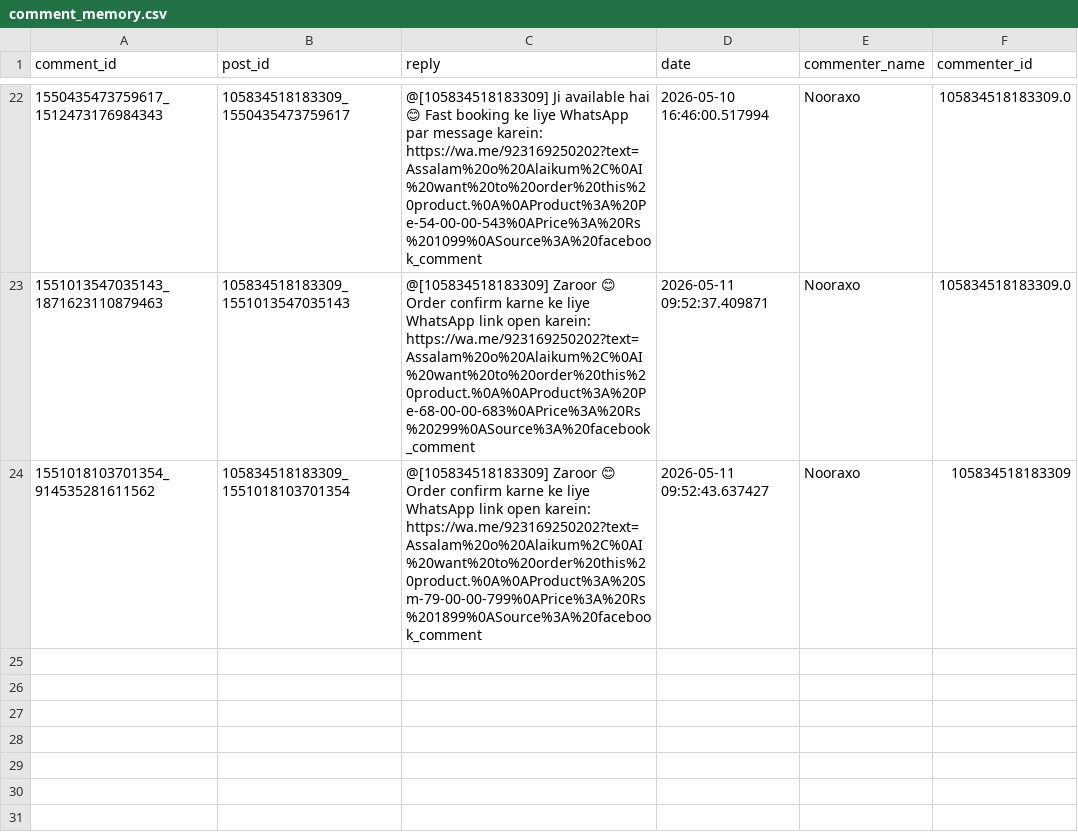
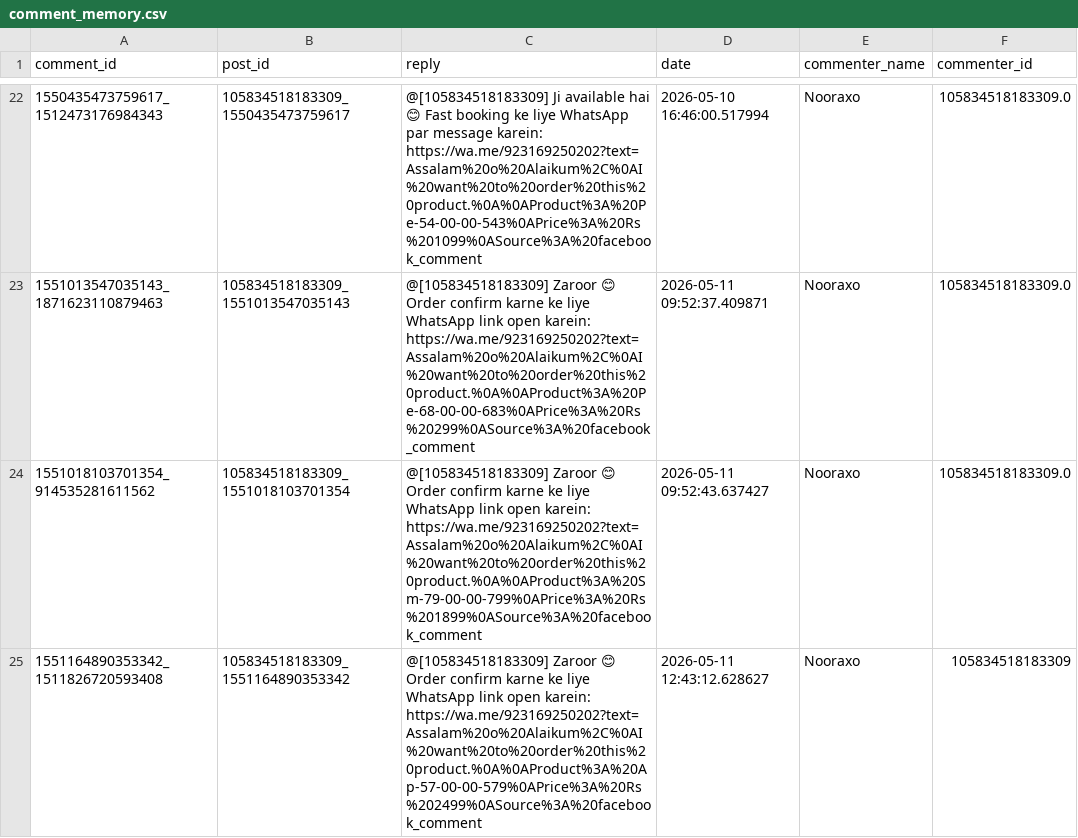
Before and after one commit to ishyishy87/AutoPostNooraxoV2, a CSV file: comment_memory.csv, drawn as a sheet; only a part is shown, gaps mark what is left out.

```diff
--- a/comment_memory.csv
+++ b/comment_memory.csv
@@ -23,2 +23,3 @@ comment_id,post_id,reply,date,commenter_name,commenter_id
 1551013547035143_1871623110879463,105834518183309_1551013547035143,@[105834518183309] Zaroor 😊 Order confirm karne ke liye WhatsApp link open karein: https://wa.me/923169250202?text=Assalam%20o%20Alaikum%2C%0AI%20want%20to%20order%20this%20product.%0A%0AProduct%3A%20Pe-68-00-00-683%0APrice%3A%20Rs%20299%0ASource%3A%20facebook_comment,2026-05-11 09:52:37.409871,Nooraxo,105834518183309.0
-1551018103701354_914535281611562,105834518183309_1551018103701354,@[105834518183309] Zaroor 😊 Order confirm karne ke liye WhatsApp link open karein: https://wa.me/923169250202?text=Assalam%20o%20Alaikum%2C%0AI%20want%20to%20order%20this%20product.%0A%0AProduct%3A%20Sm-79-00-00-799%0APrice%3A%20Rs%201899%0ASource%3A%20facebook_comment,2026-05-11 09:52:43.637427,Nooraxo,105834518183309
+1551018103701354_914535281611562,105834518183309_1551018103701354,@[105834518183309] Zaroor 😊 Order confirm karne ke liye WhatsApp link open karein: https://wa.me/923169250202?text=Assalam%20o%20Alaikum%2C%0AI%20want%20to%20order%20this%20product.%0A%0AProduct%3A%20Sm-79-00-00-799%0APrice%3A%20Rs%201899%0ASource%3A%20facebook_comment,2026-05-11 09:52:43.637427,Nooraxo,105834518183309.0
+1551164890353342_1511826720593408,105834518183309_1551164890353342,@[105834518183309] Zaroor 😊 Order confirm karne ke liye WhatsApp link open karein: https://wa.me/923169250202?text=Assalam%20o%20Alaikum%2C%0AI%20want%20to%20order%20this%20product.%0A%0AProduct%3A%20Ap-57-00-00-579%0APrice%3A%20Rs%202499%0ASource%3A%20facebook_comment,2026-05-11 12:43:12.628627,Nooraxo,105834518183309
```
Also changed, not shown: lead_memory.csv, 1 other file.
